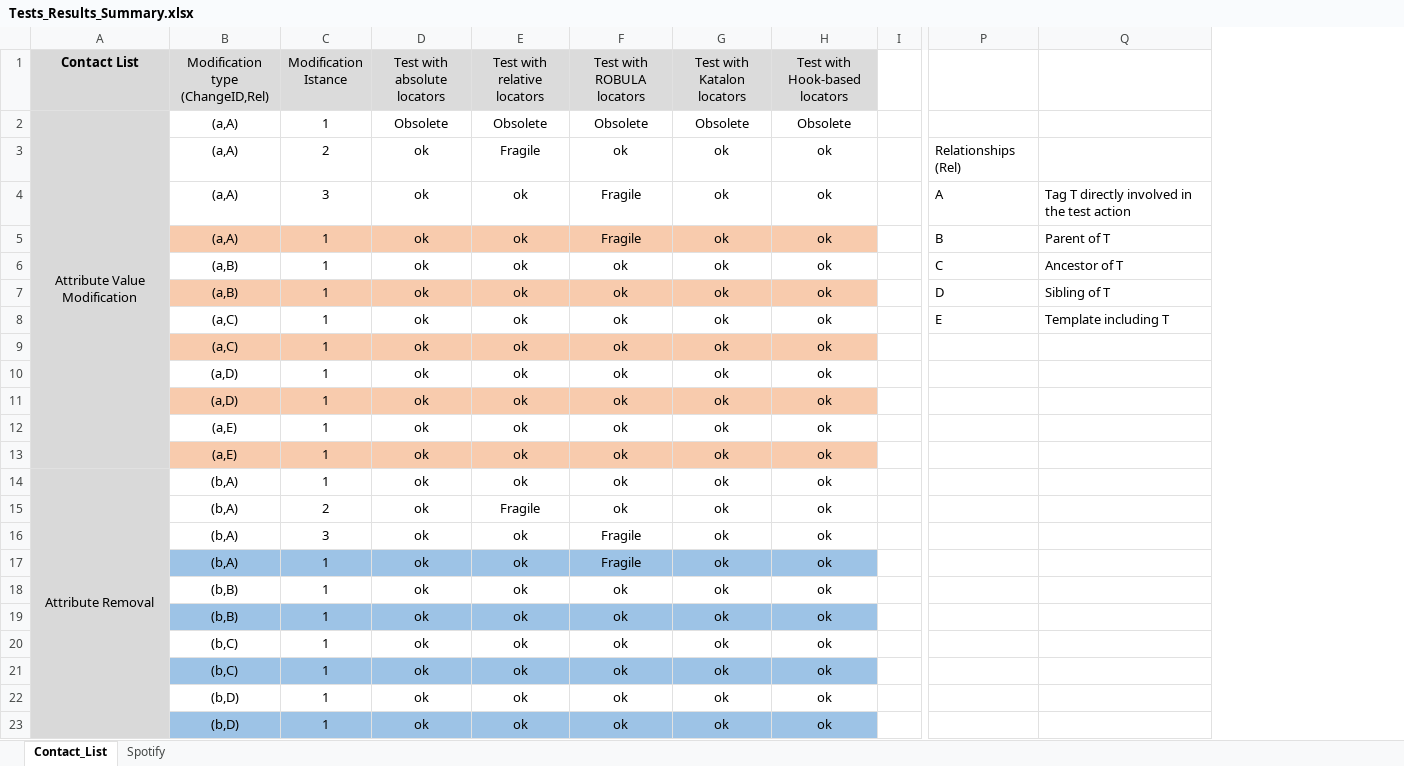
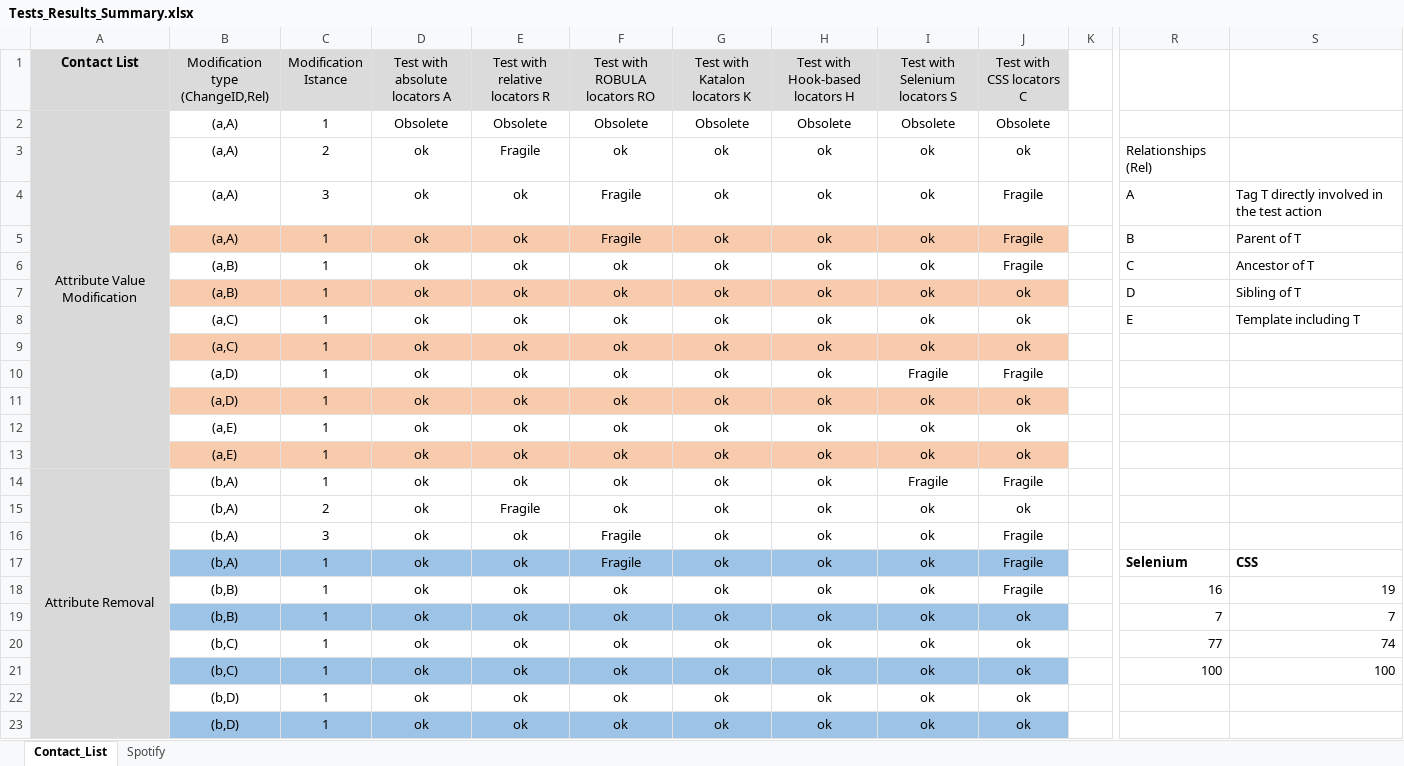
Before and after one commit to reverse-unina/LocatorsFragilityExperimentation, an Excel workbook: Tests_Results_Summary.xlsx, sheet Contact_List, drawn as a sheet; only a part is shown, gaps mark what is left out; values as stored, in another font and other column widths than the file's, no borders; addresses are those after the commit; the diff names each change by its address in the sheet, - before the commit and + after, or states it on an @@ line.

Commit message:
Add files via upload

```diff
--- a/Tests_Results_Summary.xlsx (sheet Contact_List)
+++ b/Tests_Results_Summary.xlsx (sheet Contact_List)
+column I (Test with Selenium locators S), rows 2-23: Obsolete | ok | ok | ok | ok | ok | ok | ok | Fragile | ok | ok | ok | Fragile | ok | ok | ok | ok | ok | ok | ok | ok | ok
+column J (Test with CSS locators C), rows 2-23: Obsolete | ok | Fragile | Fragile | Fragile | ok | ok | ok | Fragile | ok | ok | ok | Fragile | ok | Fragile | Fragile | Fragile | ok | ok | ok | ok | ok
-D1: Test with absolute locators
+D1: Test with absolute locators A
-E1: Test with relative locators
+E1: Test with relative locators R
-F1: Test with ROBULA locators
+F1: Test with ROBULA locators RO
-G1: Test with Katalon locators
+G1: Test with Katalon locators K
-H1: Test with Hook-based locators
+H1: Test with Hook-based locators H
-R17: (empty)
+R17: Selenium
-S17: (empty)
+S17: CSS
-R18: (empty)
+R18: 16
-S18: (empty)
+S18: 19
-R19: (empty)
+R19: 7
-S19: (empty)
+S19: 7
-R20: (empty)
+R20: 77
-S20: (empty)
+S20: 74
-R21: (empty)
+R21: 100
-S21: (empty)
+S21: 100
```
Also changed, not shown: sheet Spotify, formulas that keep their value.
